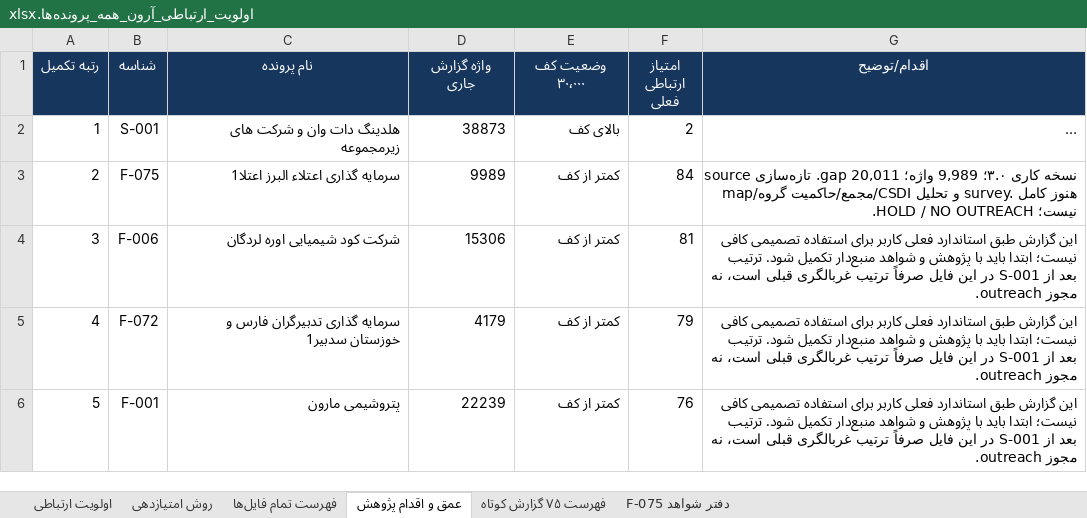
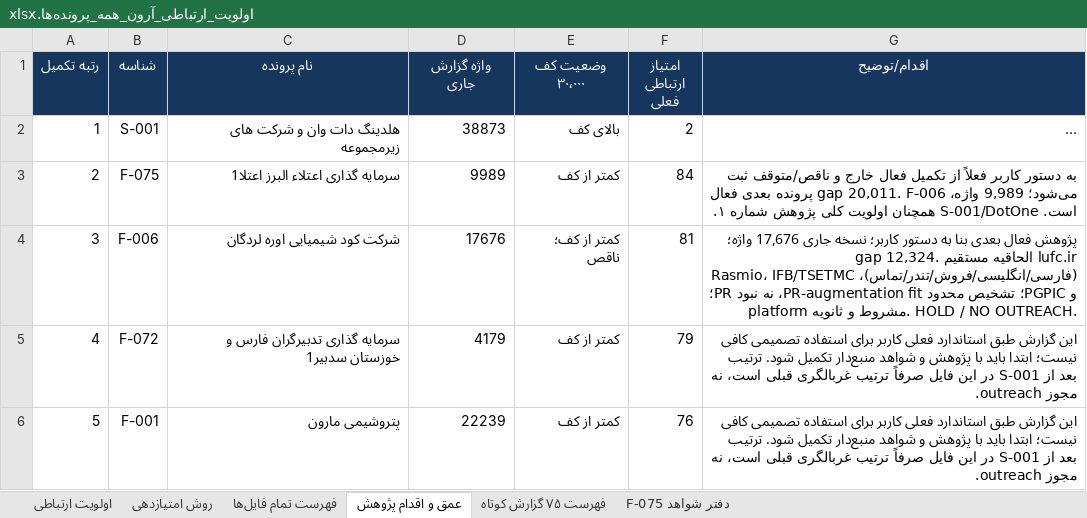
Before and after one commit to soheilsssbd7/market-research, an Excel workbook: اولویت_ارتباطی_آرون_همه_پرونده‌ها.xlsx, sheet عمق و اقدام پژوهش, drawn as a sheet; only a part is shown; long unchanged cells end in …; values as stored, in another font and other column widths than the file's, no borders; the diff names each change by its address in the sheet, - before the commit and + after, or states it on an @@ line.

Commit message:
Refine F-006 PR and platform targeting research
Co-authored-by: arena-agent <297053741+arena-agent@users.noreply.github.com>

```diff
--- a/اولویت_ارتباطی_آرون_همه_پرونده‌ها.xlsx (sheet عمق و اقدام پژوهش)
+++ b/اولویت_ارتباطی_آرون_همه_پرونده‌ها.xlsx (sheet عمق و اقدام پژوهش)
-G3 (اقدام/توضیح): نسخه کاری ۳.۰؛ 9,989 واژه؛ gap 20,011. تازه‌سازی source map/مجمع/حاکمیت گروه/CSDI و تحلیل survey. هنوز کامل نیست؛ HOLD / NO OUTREACH.
+G3 (اقدام/توضیح): به دستور کاربر فعلاً از تکمیل فعال خارج و ناقص/متوقف ثبت می‌شود؛ 9,989 واژه، gap 20,011. F-006 پرونده بعدی فعال است. S-001/DotOne همچنان اولویت کلی پژوهش شماره ۱.
-D4 (واژه گزارش جاری): 15306
+D4 (واژه گزارش جاری): 17676
-E4 (وضعیت کف ۳۰٬۰۰۰): کمتر از کف
+E4 (وضعیت کف ۳۰٬۰۰۰): کمتر از کف؛ ناقص
-G4 (اقدام/توضیح): این گزارش طبق استاندارد فعلی کاربر برای استفاده تصمیمی کافی نیست؛ ابتدا باید با پژوهش و شواهد منبع‌دار تکمیل شود. ترتیب بعد از S-001 در این فایل صرفاً ترتیب غربالگری قبلی است، نه مجوز outreach.
+G4 (اقدام/توضیح): پژوهش فعال بعدی بنا به دستور کاربر؛ نسخه جاری 17,676 واژه؛ gap 12,324. الحاقیه مستقیم lufc.ir (فارسی/انگلیسی/فروش/تندر/تماس)، Rasmio، IFB/TSETMC و PGPIC؛ تشخیص محدود PR-augmentation fit، نه نبود PR؛ platform مشروط و ثانویه. HOLD / NO OUTREACH.
```
Also changed, not shown: sheet فهرست ۷۵ گزارش کوتاه, sheet اولویت ارتباطی, sheet فهرست تمام فایل‌ها, 2 other files.
